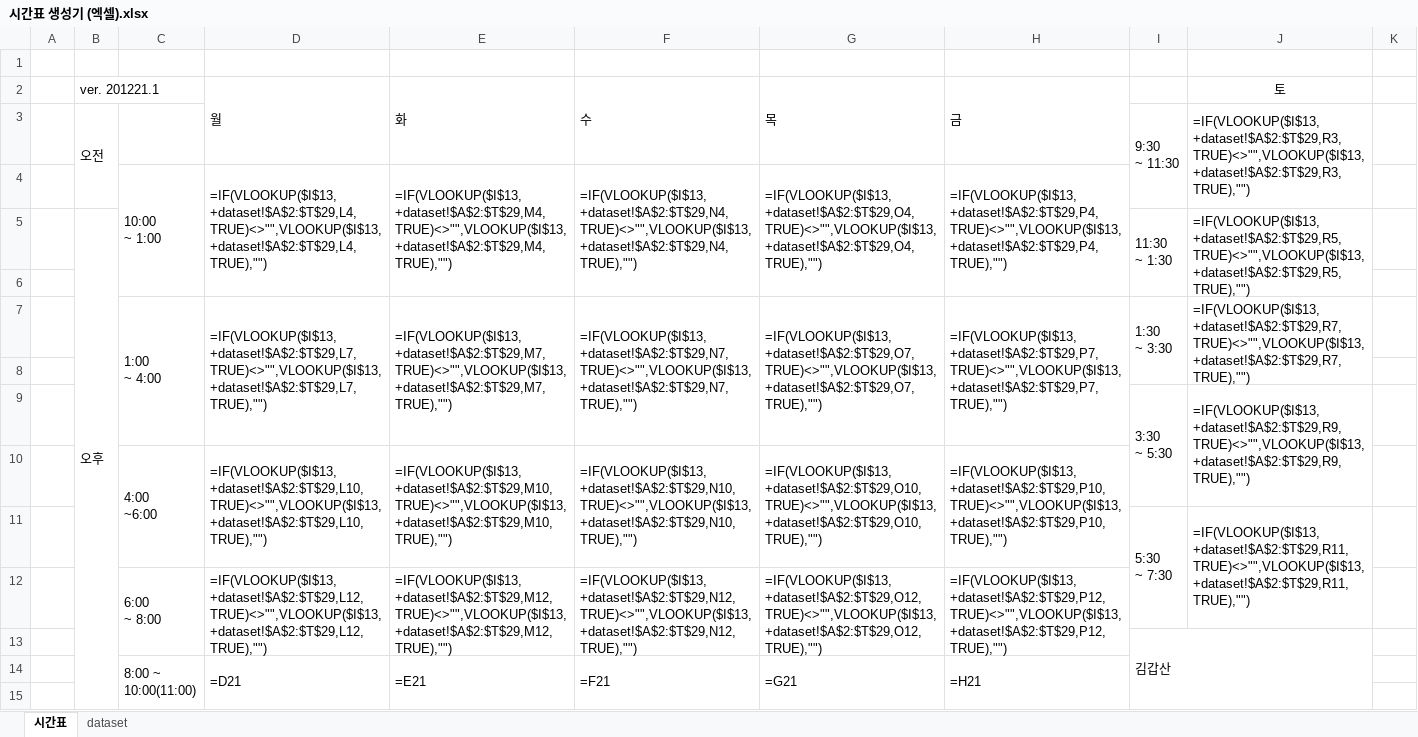
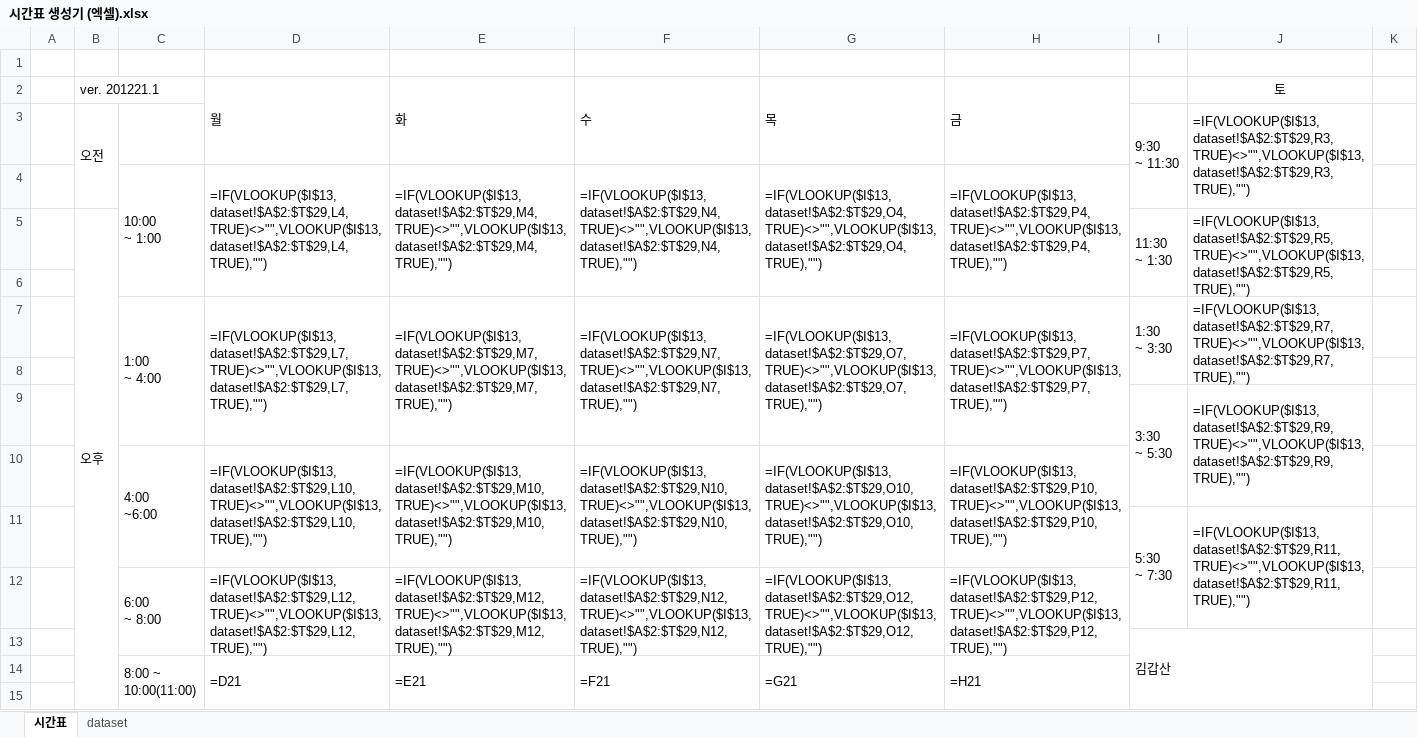
Before and after one commit to gatesplan/workplace, an Excel workbook: 시간표 생성기/시간표 생성기 (엑셀).xlsx, sheet 시간표, drawn as a sheet; only a part is shown; values as stored, in another font and other column widths than the file's, no borders; formulas are shown in place of their values; the diff covers the shown part only; the diff names each change by its address in the sheet, - before the commit and + after, or states it on an @@ line.

Commit message:
엑셀 대응 수식 오류 수정 업데이트

```diff
--- a/시간표 생성기/시간표 생성기 (엑셀).xlsx (sheet 시간표)
+++ b/시간표 생성기/시간표 생성기 (엑셀).xlsx (sheet 시간표)
-J3 (토): =IF(VLOOKUP($I$13,+dataset!$A$2:$T$29,R3,TRUE)<>"",VLOOKUP($I$13,+dataset!$A$2:$T$29,R3,TRUE),"")
+J3 (토): =IF(VLOOKUP($I$13,dataset!$A$2:$T$29,R3,TRUE)<>"",VLOOKUP($I$13,dataset!$A$2:$T$29,R3,TRUE),"")
-D4 (월): =IF(VLOOKUP($I$13,+dataset!$A$2:$T$29,L4,TRUE)<>"",VLOOKUP($I$13,+dataset!$A$2:$T$29,L4,TRUE),"")
+D4 (월): =IF(VLOOKUP($I$13,dataset!$A$2:$T$29,L4,TRUE)<>"",VLOOKUP($I$13,dataset!$A$2:$T$29,L4,TRUE),"")
-E4 (화): =IF(VLOOKUP($I$13,+dataset!$A$2:$T$29,M4,TRUE)<>"",VLOOKUP($I$13,+dataset!$A$2:$T$29,M4,TRUE),"")
+E4 (화): =IF(VLOOKUP($I$13,dataset!$A$2:$T$29,M4,TRUE)<>"",VLOOKUP($I$13,dataset!$A$2:$T$29,M4,TRUE),"")
-F4 (수): =IF(VLOOKUP($I$13,+dataset!$A$2:$T$29,N4,TRUE)<>"",VLOOKUP($I$13,+dataset!$A$2:$T$29,N4,TRUE),"")
+F4 (수): =IF(VLOOKUP($I$13,dataset!$A$2:$T$29,N4,TRUE)<>"",VLOOKUP($I$13,dataset!$A$2:$T$29,N4,TRUE),"")
-G4 (목): =IF(VLOOKUP($I$13,+dataset!$A$2:$T$29,O4,TRUE)<>"",VLOOKUP($I$13,+dataset!$A$2:$T$29,O4,TRUE),"")
+G4 (목): =IF(VLOOKUP($I$13,dataset!$A$2:$T$29,O4,TRUE)<>"",VLOOKUP($I$13,dataset!$A$2:$T$29,O4,TRUE),"")
-H4 (금): =IF(VLOOKUP($I$13,+dataset!$A$2:$T$29,P4,TRUE)<>"",VLOOKUP($I$13,+dataset!$A$2:$T$29,P4,TRUE),"")
+H4 (금): =IF(VLOOKUP($I$13,dataset!$A$2:$T$29,P4,TRUE)<>"",VLOOKUP($I$13,dataset!$A$2:$T$29,P4,TRUE),"")
-J5 (토): =IF(VLOOKUP($I$13,+dataset!$A$2:$T$29,R5,TRUE)<>"",VLOOKUP($I$13,+dataset!$A$2:$T$29,R5,TRUE),"")
+J5 (토): =IF(VLOOKUP($I$13,dataset!$A$2:$T$29,R5,TRUE)<>"",VLOOKUP($I$13,dataset!$A$2:$T$29,R5,TRUE),"")
-D7 (월): =IF(VLOOKUP($I$13,+dataset!$A$2:$T$29,L7,TRUE)<>"",VLOOKUP($I$13,+dataset!$A$2:$T$29,L7,TRUE),"")
+D7 (월): =IF(VLOOKUP($I$13,dataset!$A$2:$T$29,L7,TRUE)<>"",VLOOKUP($I$13,dataset!$A$2:$T$29,L7,TRUE),"")
-E7 (화): =IF(VLOOKUP($I$13,+dataset!$A$2:$T$29,M7,TRUE)<>"",VLOOKUP($I$13,+dataset!$A$2:$T$29,M7,TRUE),"")
+E7 (화): =IF(VLOOKUP($I$13,dataset!$A$2:$T$29,M7,TRUE)<>"",VLOOKUP($I$13,dataset!$A$2:$T$29,M7,TRUE),"")
-F7 (수): =IF(VLOOKUP($I$13,+dataset!$A$2:$T$29,N7,TRUE)<>"",VLOOKUP($I$13,+dataset!$A$2:$T$29,N7,TRUE),"")
+F7 (수): =IF(VLOOKUP($I$13,dataset!$A$2:$T$29,N7,TRUE)<>"",VLOOKUP($I$13,dataset!$A$2:$T$29,N7,TRUE),"")
-G7 (목): =IF(VLOOKUP($I$13,+dataset!$A$2:$T$29,O7,TRUE)<>"",VLOOKUP($I$13,+dataset!$A$2:$T$29,O7,TRUE),"")
+G7 (목): =IF(VLOOKUP($I$13,dataset!$A$2:$T$29,O7,TRUE)<>"",VLOOKUP($I$13,dataset!$A$2:$T$29,O7,TRUE),"")
-H7 (금): =IF(VLOOKUP($I$13,+dataset!$A$2:$T$29,P7,TRUE)<>"",VLOOKUP($I$13,+dataset!$A$2:$T$29,P7,TRUE),"")
+H7 (금): =IF(VLOOKUP($I$13,dataset!$A$2:$T$29,P7,TRUE)<>"",VLOOKUP($I$13,dataset!$A$2:$T$29,P7,TRUE),"")
-J7 (토): =IF(VLOOKUP($I$13,+dataset!$A$2:$T$29,R7,TRUE)<>"",VLOOKUP($I$13,+dataset!$A$2:$T$29,R7,TRUE),"")
+J7 (토): =IF(VLOOKUP($I$13,dataset!$A$2:$T$29,R7,TRUE)<>"",VLOOKUP($I$13,dataset!$A$2:$T$29,R7,TRUE),"")
-J9 (토): =IF(VLOOKUP($I$13,+dataset!$A$2:$T$29,R9,TRUE)<>"",VLOOKUP($I$13,+dataset!$A$2:$T$29,R9,TRUE),"")
+J9 (토): =IF(VLOOKUP($I$13,dataset!$A$2:$T$29,R9,TRUE)<>"",VLOOKUP($I$13,dataset!$A$2:$T$29,R9,TRUE),"")
-D10 (월): =IF(VLOOKUP($I$13,+dataset!$A$2:$T$29,L10,TRUE)<>"",VLOOKUP($I$13,+dataset!$A$2:$T$29,L10,TRUE),"")
+D10 (월): =IF(VLOOKUP($I$13,dataset!$A$2:$T$29,L10,TRUE)<>"",VLOOKUP($I$13,dataset!$A$2:$T$29,L10,TRUE),"")
-E10 (화): =IF(VLOOKUP($I$13,+dataset!$A$2:$T$29,M10,TRUE)<>"",VLOOKUP($I$13,+dataset!$A$2:$T$29,M10,TRUE),"")
+E10 (화): =IF(VLOOKUP($I$13,dataset!$A$2:$T$29,M10,TRUE)<>"",VLOOKUP($I$13,dataset!$A$2:$T$29,M10,TRUE),"")
-F10 (수): =IF(VLOOKUP($I$13,+dataset!$A$2:$T$29,N10,TRUE)<>"",VLOOKUP($I$13,+dataset!$A$2:$T$29,N10,TRUE),"")
+F10 (수): =IF(VLOOKUP($I$13,dataset!$A$2:$T$29,N10,TRUE)<>"",VLOOKUP($I$13,dataset!$A$2:$T$29,N10,TRUE),"")
-G10 (목): =IF(VLOOKUP($I$13,+dataset!$A$2:$T$29,O10,TRUE)<>"",VLOOKUP($I$13,+dataset!$A$2:$T$29,O10,TRUE),"")
+G10 (목): =IF(VLOOKUP($I$13,dataset!$A$2:$T$29,O10,TRUE)<>"",VLOOKUP($I$13,dataset!$A$2:$T$29,O10,TRUE),"")
-H10 (금): =IF(VLOOKUP($I$13,+dataset!$A$2:$T$29,P10,TRUE)<>"",VLOOKUP($I$13,+dataset!$A$2:$T$29,P10,TRUE),"")
+H10 (금): =IF(VLOOKUP($I$13,dataset!$A$2:$T$29,P10,TRUE)<>"",VLOOKUP($I$13,dataset!$A$2:$T$29,P10,TRUE),"")
-J11 (토): =IF(VLOOKUP($I$13,+dataset!$A$2:$T$29,R11,TRUE)<>"",VLOOKUP($I$13,+dataset!$A$2:$T$29,R11,TRUE),"")
+J11 (토): =IF(VLOOKUP($I$13,dataset!$A$2:$T$29,R11,TRUE)<>"",VLOOKUP($I$13,dataset!$A$2:$T$29,R11,TRUE),"")
-D12 (월): =IF(VLOOKUP($I$13,+dataset!$A$2:$T$29,L12,TRUE)<>"",VLOOKUP($I$13,+dataset!$A$2:$T$29,L12,TRUE),"")
+D12 (월): =IF(VLOOKUP($I$13,dataset!$A$2:$T$29,L12,TRUE)<>"",VLOOKUP($I$13,dataset!$A$2:$T$29,L12,TRUE),"")
-E12 (화): =IF(VLOOKUP($I$13,+dataset!$A$2:$T$29,M12,TRUE)<>"",VLOOKUP($I$13,+dataset!$A$2:$T$29,M12,TRUE),"")
+E12 (화): =IF(VLOOKUP($I$13,dataset!$A$2:$T$29,M12,TRUE)<>"",VLOOKUP($I$13,dataset!$A$2:$T$29,M12,TRUE),"")
-F12 (수): =IF(VLOOKUP($I$13,+dataset!$A$2:$T$29,N12,TRUE)<>"",VLOOKUP($I$13,+dataset!$A$2:$T$29,N12,TRUE),"")
+F12 (수): =IF(VLOOKUP($I$13,dataset!$A$2:$T$29,N12,TRUE)<>"",VLOOKUP($I$13,dataset!$A$2:$T$29,N12,TRUE),"")
-G12 (목): =IF(VLOOKUP($I$13,+dataset!$A$2:$T$29,O12,TRUE)<>"",VLOOKUP($I$13,+dataset!$A$2:$T$29,O12,TRUE),"")
+G12 (목): =IF(VLOOKUP($I$13,dataset!$A$2:$T$29,O12,TRUE)<>"",VLOOKUP($I$13,dataset!$A$2:$T$29,O12,TRUE),"")
-H12 (금): =IF(VLOOKUP($I$13,+dataset!$A$2:$T$29,P12,TRUE)<>"",VLOOKUP($I$13,+dataset!$A$2:$T$29,P12,TRUE),"")
+H12 (금): =IF(VLOOKUP($I$13,dataset!$A$2:$T$29,P12,TRUE)<>"",VLOOKUP($I$13,dataset!$A$2:$T$29,P12,TRUE),"")
```
Also changed, not shown: 10 edited cells elsewhere in this sheet.
